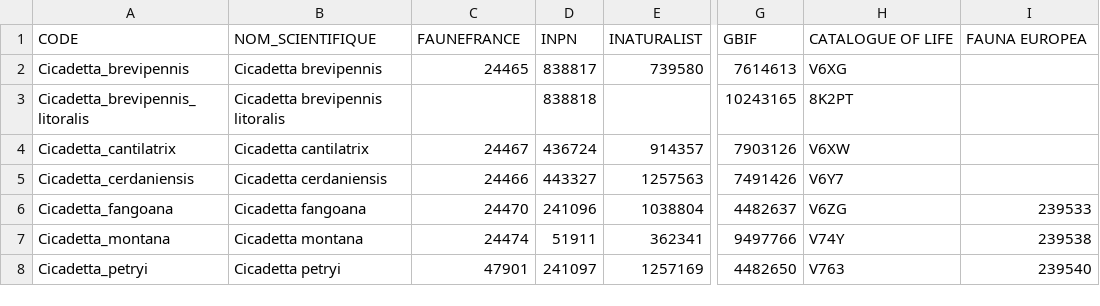
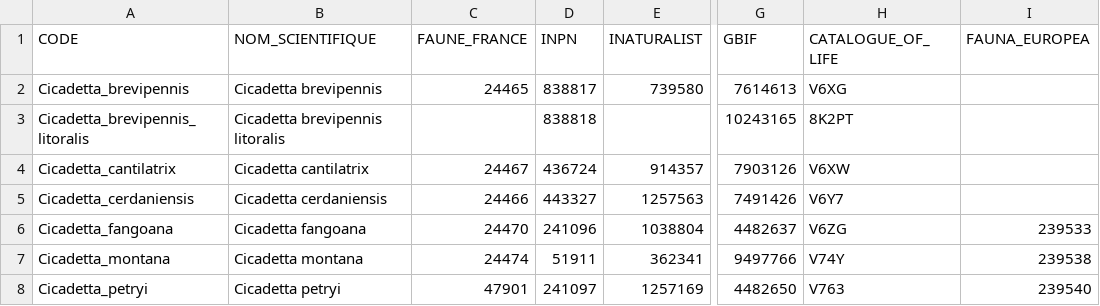
Before and after one commit to CigalesdeFrance/CARTES, a CSV file: CIGALES-CODES.csv, drawn as a sheet; only a part is shown, gaps mark what is left out; the diff names each change by its address in the sheet, - before the commit and + after, or states it on an @@ line.

```diff
--- a/CIGALES-CODES.csv
+++ b/CIGALES-CODES.csv
-C1: FAUNEFRANCE
+C1: FAUNE_FRANCE
-H1: CATALOGUE OF LIFE
+H1: CATALOGUE_OF_LIFE
-I1: FAUNA EUROPEA
+I1: FAUNA_EUROPEA
```
Also changed, not shown: 1 other file.
